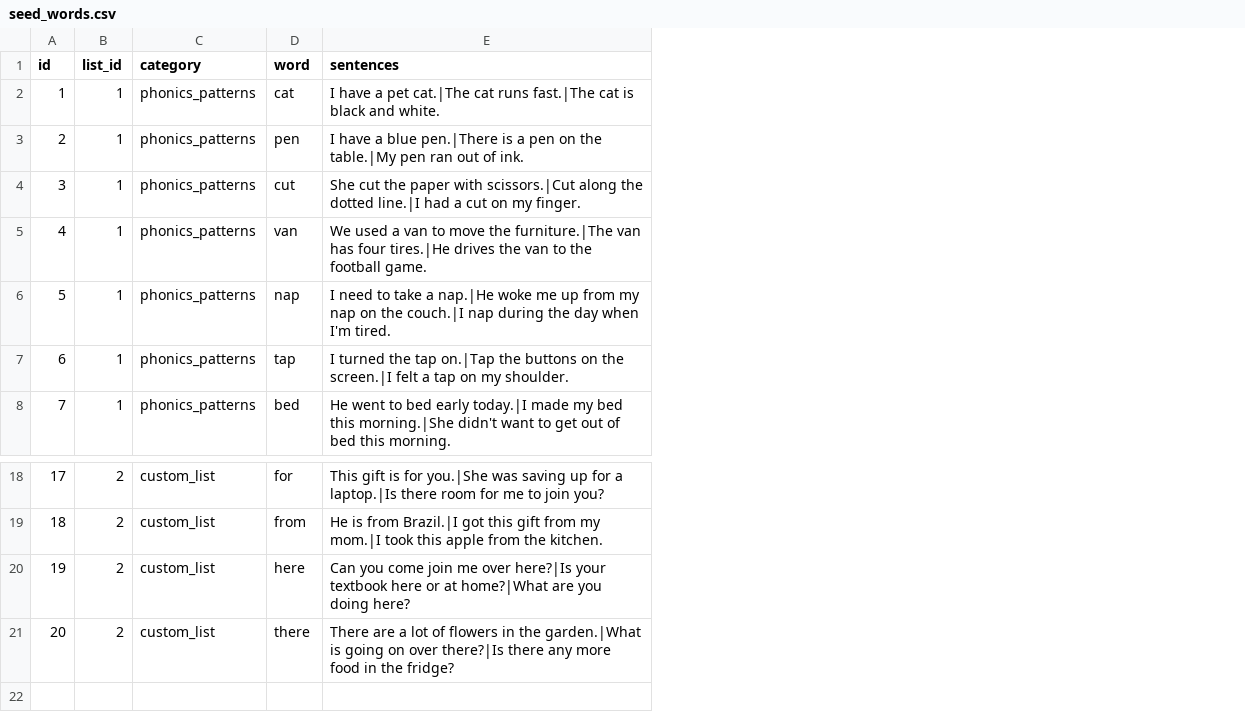
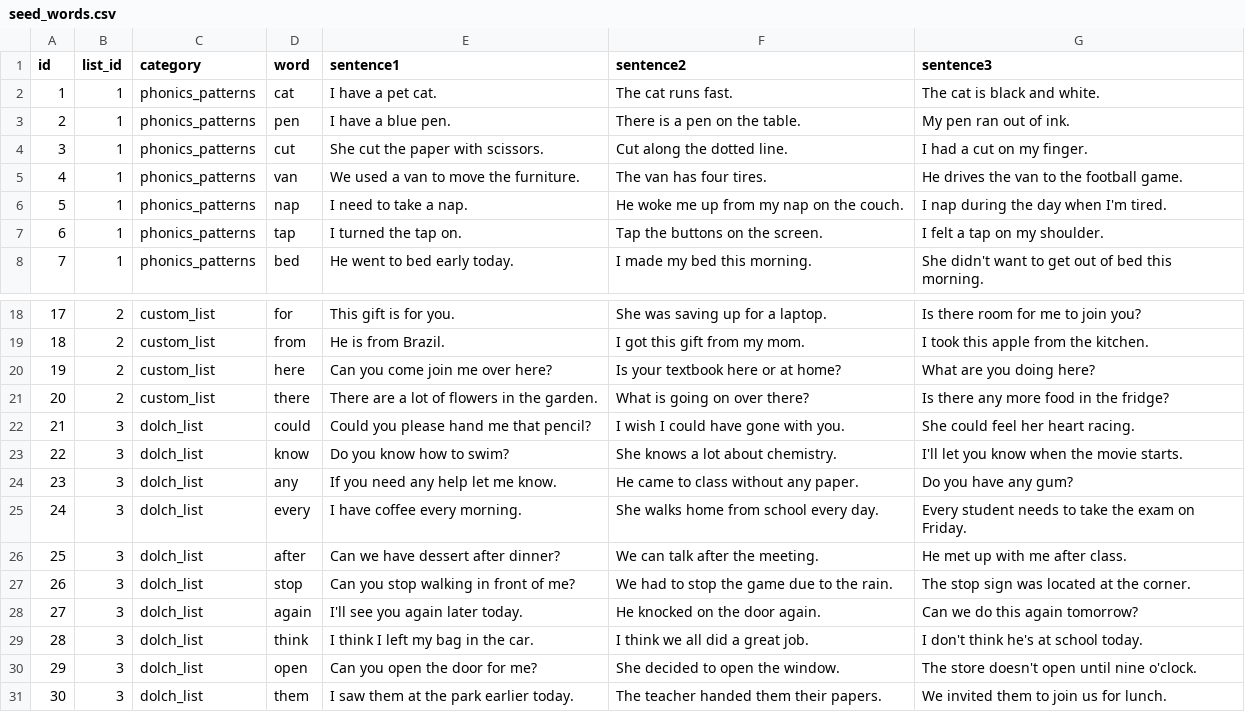
Before and after one commit to JBoT21/6150_Grad_Proj, a CSV file: lib/data/seed_words.csv, drawn as a sheet; only a part is shown, gaps mark what is left out; removed rows and columns are numbered as before the commit, all else as after; the diff names each change by its address in the sheet, - before the commit and + after, or states it on an @@ line.

Commit message:
Adding to CSV and cleaning up formatting.

```diff
--- a/lib/data/seed_words.csv
+++ b/lib/data/seed_words.csv
-column E (sentences), rows 2-8: I have a pet cat.|The cat runs fast.|The cat is black and white. | I have a blue pen.|There is a pen on the table.|My pen ran out of ink. | She cut the paper with scissors.|Cut along the dotted line.|I had a cut on my finger. | We used a van to move the furniture.|The van has four tires.|He drives the van to the football game. | I need to take a nap.|He woke me up from my nap on the couch.|I nap during the day when I'm tired. | I turned the tap on.|Tap the buttons on the screen.|I felt a tap on my shoulder. | He went to bed early today.|I made my bed this morning.|She didn't want to get out of bed this morning.; rows 18-21: This gift is for you.|She was saving up for a laptop.|Is there room for me to join you? | He is from Brazil.|I got this gift from my mom.|I took this apple from the kitchen. | Can you come join me over here?|Is your textbook here or at home?|What are you doing here? | There are a lot of flowers in the garden.|What is going on over there?|Is there any more food in the fridge?
+column E (sentence1), rows 2-8: I have a pet cat. | I have a blue pen. | She cut the paper with scissors. | We used a van to move the furniture. | I need to take a nap. | I turned the tap on. | He went to bed early today.; rows 18-21: This gift is for you. | He is from Brazil. | Can you come join me over here? | There are a lot of flowers in the garden.
+column F (sentence2), rows 2-8: The cat runs fast. | There is a pen on the table. | Cut along the dotted line. | The van has four tires. | He woke me up from my nap on the couch. | Tap the buttons on the screen. | I made my bed this morning.; rows 18-21: She was saving up for a laptop. | I got this gift from my mom. | Is your textbook here or at home? | What is going on over there?
+column G (sentence3), rows 2-8: The cat is black and white. | My pen ran out of ink. | I had a cut on my finger. | He drives the van to the football game. | I nap during the day when I'm tired. | I felt a tap on my shoulder. | She didn't want to get out of bed this morning.; rows 18-21: Is there room for me to join you? | I took this apple from the kitchen. | What are you doing here? | Is there any more food in the fridge?
+row 22: 21 | 3 | dolch_list | could | Could you please hand me that pencil? | I wish I could have gone with you. | She could feel her heart racing.
+row 23: 22 | 3 | dolch_list | know | Do you know how to swim? | She knows a lot about chemistry. | I'll let you know when the movie starts.
+row 24: 23 | 3 | dolch_list | any | If you need any help let me know. | He came to class without any paper. | Do you have any gum?
+row 25: 24 | 3 | dolch_list | every | I have coffee every morning. | She walks home from school every day. | Every student needs to take the exam on Friday.
+row 26: 25 | 3 | dolch_list | after | Can we have dessert after dinner? | We can talk after the meeting. | He met up with me after class.
+row 27: 26 | 3 | dolch_list | stop | Can you stop walking in front of me? | We had to stop the game due to the rain. | The stop sign was located at the corner.
+row 28: 27 | 3 | dolch_list | again | I'll see you again later today. | He knocked on the door again. | Can we do this again tomorrow?
+row 29: 28 | 3 | dolch_list | think | I think I left my bag in the car. | I think we all did a great job. | I don't think he's at school today.
+row 30: 29 | 3 | dolch_list | open | Can you open the door for me? | She decided to open the window. | The store doesn't open until nine o'clock.
+row 31: 30 | 3 | dolch_list | them | I saw them at the park earlier today. | The teacher handed them their papers. | We invited them to join us for lunch.
```
